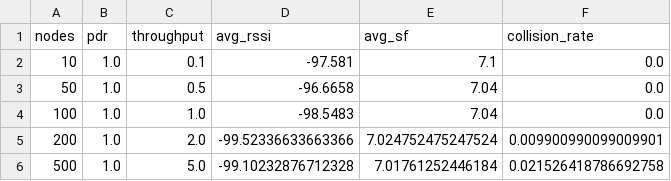
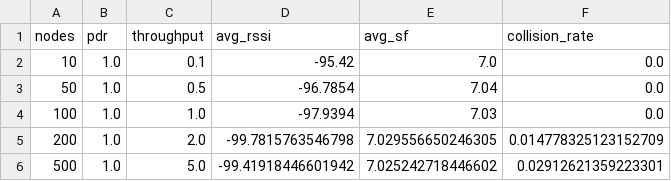
Before and after one commit to Dlyar-buxi/LoRa-IoT-Simulator, a CSV file: docs/benchmark/scalability.csv, drawn as a sheet.

Commit message:
chore: update benchmark artifacts

```diff
--- a/docs/benchmark/scalability.csv
+++ b/docs/benchmark/scalability.csv
@@ -1,6 +1,6 @@
 nodes,pdr,throughput,avg_rssi,avg_sf,collision_rate
-10,1.0,0.1,-97.581,7.1,0.0
-50,1.0,0.5,-96.6658,7.04,0.0
-100,1.0,1.0,-98.5483,7.04,0.0
-200,1.0,2.0,-99.52336633663366,7.024752475247524,0.009900990099009901
-500,1.0,5.0,-99.10232876712328,7.01761252446184,0.021526418786692758
+10,1.0,0.1,-95.42,7.0,0.0
+50,1.0,0.5,-96.7854,7.04,0.0
+100,1.0,1.0,-97.9394,7.03,0.0
+200,1.0,2.0,-99.7815763546798,7.029556650246305,0.014778325123152709
+500,1.0,5.0,-99.41918446601942,7.025242718446602,0.02912621359223301
```
Also changed, not shown: docs/benchmark/adr_compare.csv, 1 other file.
